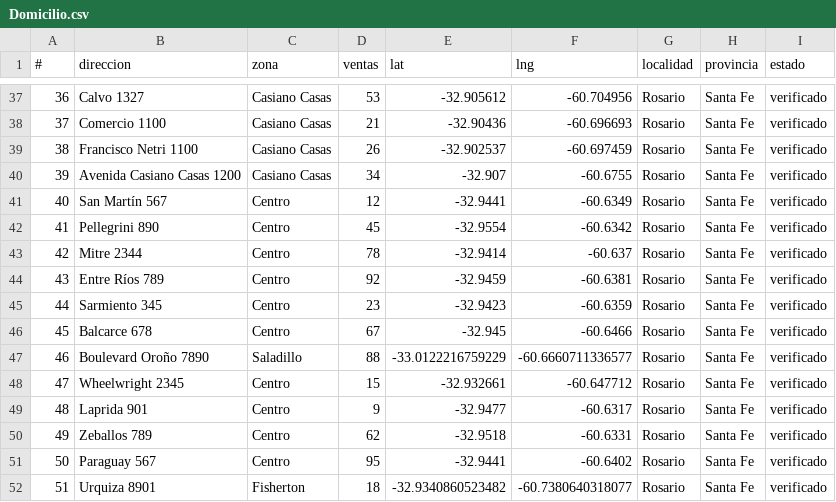
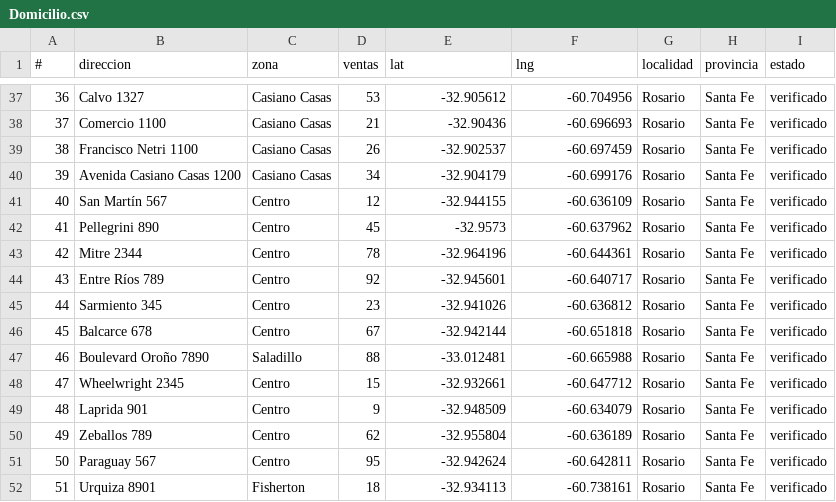
Before and after one commit to mauro22lopez-spec/PREVINCA-GEOLOCALIZADOR, a CSV file: Domicilio.csv, drawn as a sheet; only a part is shown, gaps mark what is left out; the diff covers the shown part only.

```diff
--- a/Domicilio.csv
+++ b/Domicilio.csv
@@ -39,14 +39,14 @@
 38,Francisco Netri 1100,Casiano Casas,26,-32.902537,-60.697459,Rosario,Santa Fe,verificado
-39,Avenida Casiano Casas 1200,Casiano Casas,34,-32.907,-60.6755,Rosario,Santa Fe,verificado
-40,San Martín 567,Centro,12,-32.9441,-60.6349,Rosario,Santa Fe,verificado
-41,Pellegrini 890,Centro,45,-32.9554,-60.6342,Rosario,Santa Fe,verificado
-42,Mitre 2344,Centro,78,-32.9414,-60.637,Rosario,Santa Fe,verificado
-43,Entre Ríos 789,Centro,92,-32.9459,-60.6381,Rosario,Santa Fe,verificado
-44,Sarmiento 345,Centro,23,-32.9423,-60.6359,Rosario,Santa Fe,verificado
-45,Balcarce 678,Centro,67,-32.945,-60.6466,Rosario,Santa Fe,verificado
-46,Boulevard Oroño 7890,Saladillo,88,-33.0122216759229,-60.6660711336577,Rosario,Santa Fe,verificado
+39,Avenida Casiano Casas 1200,Casiano Casas,34,-32.904179,-60.699176,Rosario,Santa Fe,verificado
+40,San Martín 567,Centro,12,-32.944155,-60.636109,Rosario,Santa Fe,verificado
+41,Pellegrini 890,Centro,45,-32.9573,-60.637962,Rosario,Santa Fe,verificado
+42,Mitre 2344,Centro,78,-32.964196,-60.644361,Rosario,Santa Fe,verificado
+43,Entre Ríos 789,Centro,92,-32.945601,-60.640717,Rosario,Santa Fe,verificado
+44,Sarmiento 345,Centro,23,-32.941026,-60.636812,Rosario,Santa Fe,verificado
+45,Balcarce 678,Centro,67,-32.942144,-60.651818,Rosario,Santa Fe,verificado
+46,Boulevard Oroño 7890,Saladillo,88,-33.012481,-60.665988,Rosario,Santa Fe,verificado
 47,Wheelwright 2345,Centro,15,-32.932661,-60.647712,Rosario,Santa Fe,verificado
-48,Laprida 901,Centro,9,-32.9477,-60.6317,Rosario,Santa Fe,verificado
-49,Zeballos 789,Centro,62,-32.9518,-60.6331,Rosario,Santa Fe,verificado
-50,Paraguay 567,Centro,95,-32.9441,-60.6402,Rosario,Santa Fe,verificado
-51,Urquiza 8901,Fisherton,18,-32.9340860523482,-60.7380640318077,Rosario,Santa Fe,verificado
+48,Laprida 901,Centro,9,-32.948509,-60.634079,Rosario,Santa Fe,verificado
+49,Zeballos 789,Centro,62,-32.955804,-60.636189,Rosario,Santa Fe,verificado
+50,Paraguay 567,Centro,95,-32.942624,-60.642811,Rosario,Santa Fe,verificado
+51,Urquiza 8901,Fisherton,18,-32.934113,-60.738161,Rosario,Santa Fe,verificado
```
Also changed, not shown: 46 edited cells elsewhere in this file.
